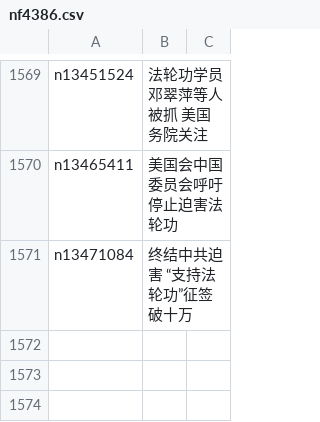
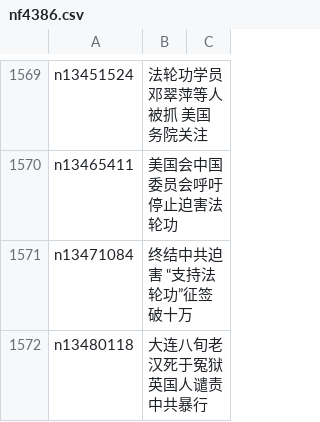
Before and after one commit to easy2view/epoch-special, a CSV file: indexes/nf4386.csv, drawn as a sheet; only a part is shown, gaps mark what is left out; the diff names each change by its address in the sheet, - before the commit and + after, or states it on an @@ line.

```diff
--- a/indexes/nf4386.csv
+++ b/indexes/nf4386.csv
+row 1572: n13480118 | 大连八旬老汉死于冤狱 英国人谴责中共暴行
```
Also changed, not shown: indexes/nf4379.csv, indexes/nf4389.csv, 27 other files.
